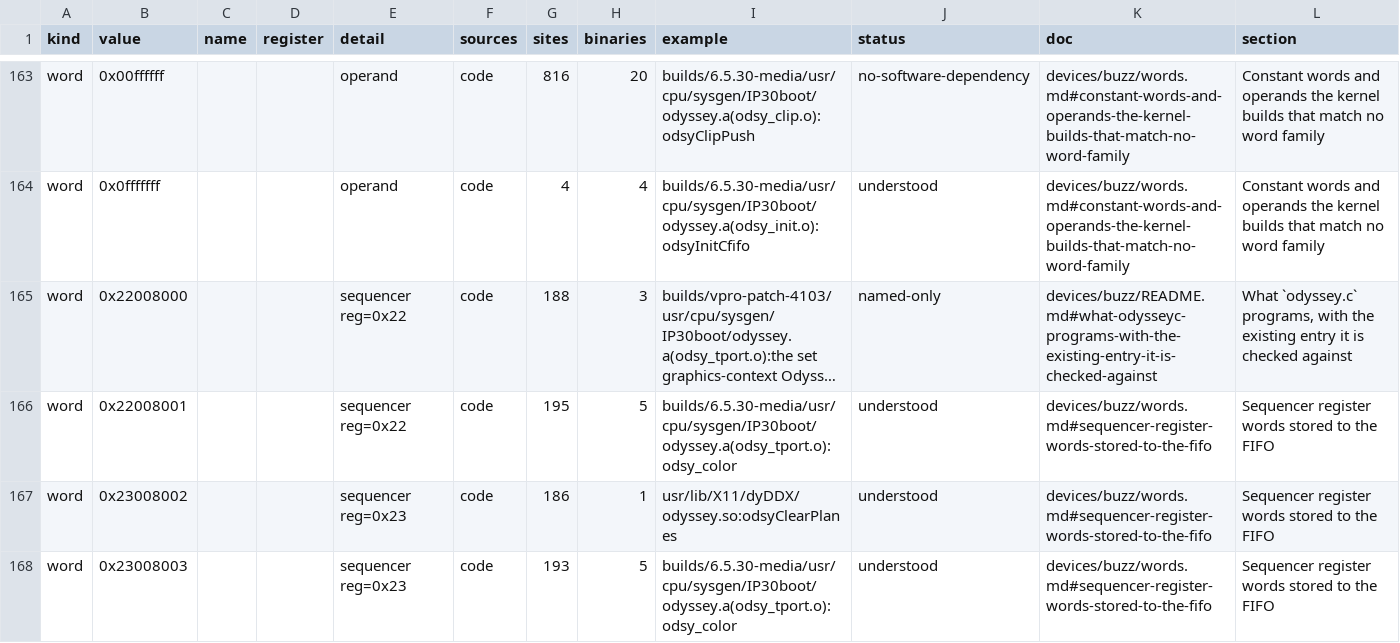
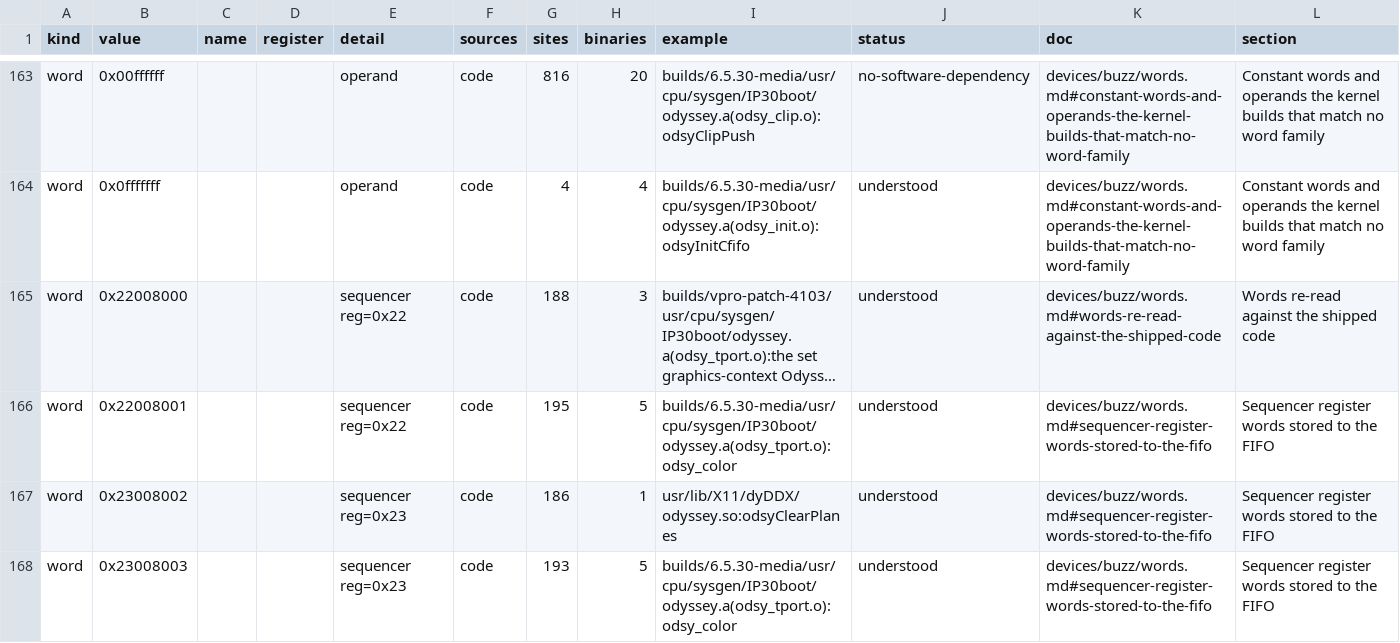
Before and after one commit to jamesbraid/odsy, a TSV file: generated/inventory/tokens.tsv, drawn as a sheet; only a part is shown, gaps mark what is left out; long unchanged cells end in …; the diff covers the shown part only; the diff names each change by its address in the sheet, - before the commit and + after, or states it on an @@ line.

Commit message:
readings: read the patch-build o32 senders, textport words, blocks and driver requests
The patch 4103 and 4104 o32 libGLcore sends its immediate-mode command
words through the window at 0x4000, not 0x10000, and builds each header
word from the same lui/ori pairs as the media build, so every vertex,
texture-coordinate, normal, colour, scratch-colour, index and edge-flag
sender needed its own reading. 131 entries read them from their
listings; each credits the 4103 and 4104 copies that share the code.

The command words the textport routine and odsyInitCfifo send, and the
blocks 0x021, 0x023, 0x024, 0x03e and 0x054, are re-read against the
disassembly with their sites. The generic graphics ioctls 107, 109, 112
and 113 and both builds of gfxioctl are read from the dispatcher, and
RRM_SwapBuf and miSubtract are read in both kernel builds and the X
module.

Regenerated inventory: functions understood 9652 -> 9921 (9.1% -> 9.3%), tokens 230 -> 253,
mmio 56 -> 58, ioctls 88 -> 92 (all).

```diff
--- a/generated/inventory/tokens.tsv
+++ b/generated/inventory/tokens.tsv
-J165 (status): named-only
+J165 (status): understood
-K165 (doc): devices/buzz/README.md#what-odysseyc-programs-with-the-existing-entry-it-is-checked-against
+K165 (doc): devices/buzz/words.md#words-re-read-against-the-shipped-code
-L165 (section): What `odyssey.c` programs, with the existing entry it is checked against
+L165 (section): Words re-read against the shipped code
```
Also changed, not shown: 66 edited cells elsewhere in this file, generated/inventory/ioctls.tsv, generated/inventory/mmio.tsv, 16 other files.
